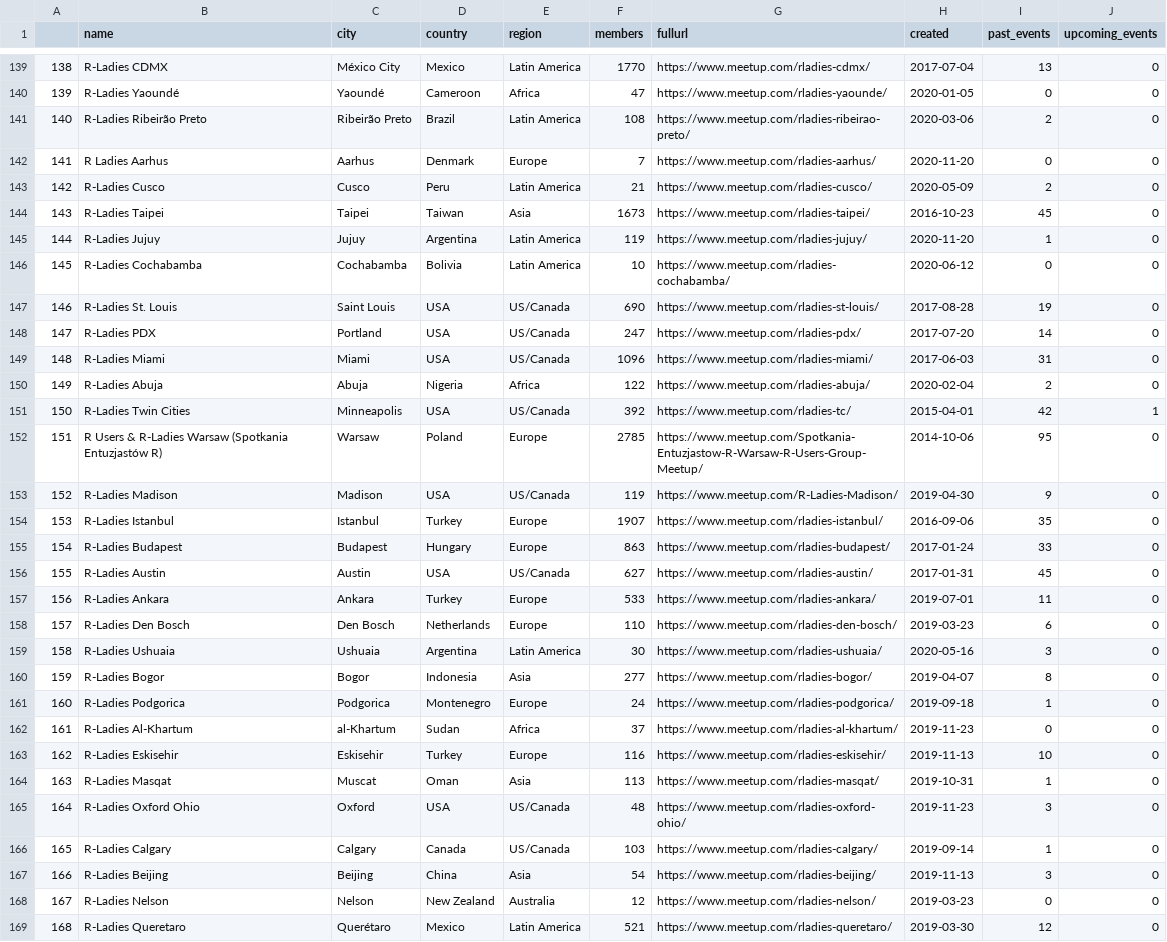
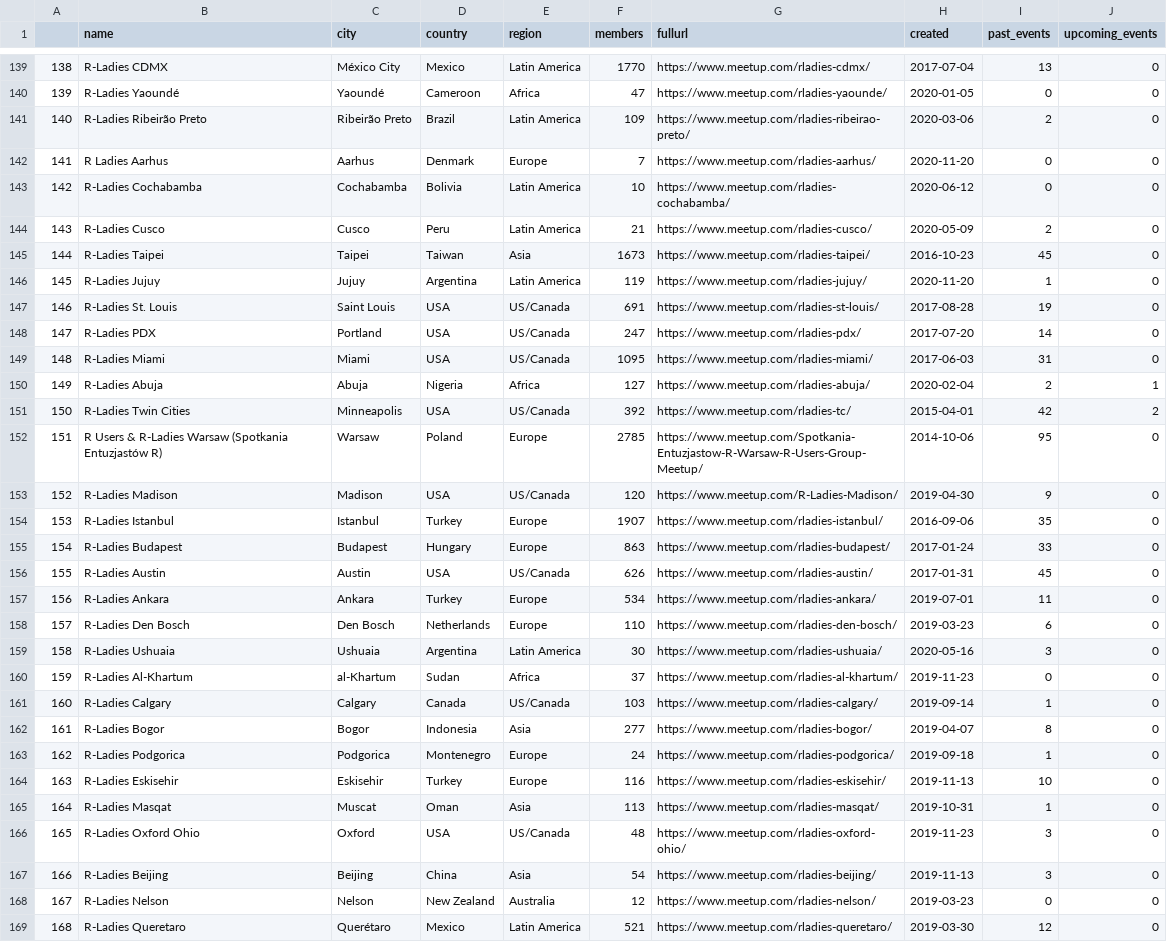
Before and after one commit to r-community/user-groups, a CSV file: docs/data/rladies.csv, drawn as a sheet; only a part is shown, gaps mark what is left out; the diff covers the shown part only; the diff names each change by its address in the sheet, - before the commit and + after, or states it on an @@ line.

```diff
--- a/docs/data/rladies.csv
+++ b/docs/data/rladies.csv
@@ column A renumbered between rows 81 and 166 @@
-F141 (members): 108
+F141 (members): 109
@@ row 146 moved to row 143: 142 @@
-F147 (members): 690
+F147 (members): 691
-F149 (members): 1096
+F149 (members): 1095
-F150 (members): 122
+F150 (members): 127
-J150 (upcoming_events): 0
+J150 (upcoming_events): 1
-J151 (upcoming_events): 1
+J151 (upcoming_events): 2
-F153 (members): 119
+F153 (members): 120
-F156 (members): 627
+F156 (members): 626
-F157 (members): 533
+F157 (members): 534
@@ row 162 moved to row 160: 159 @@
@@ row 166 moved to row 161: 160 @@
```
Also changed, not shown: 4 moved rows and 16 edited cells elsewhere in this file, docs/data/rugs.csv, 4 other files.
